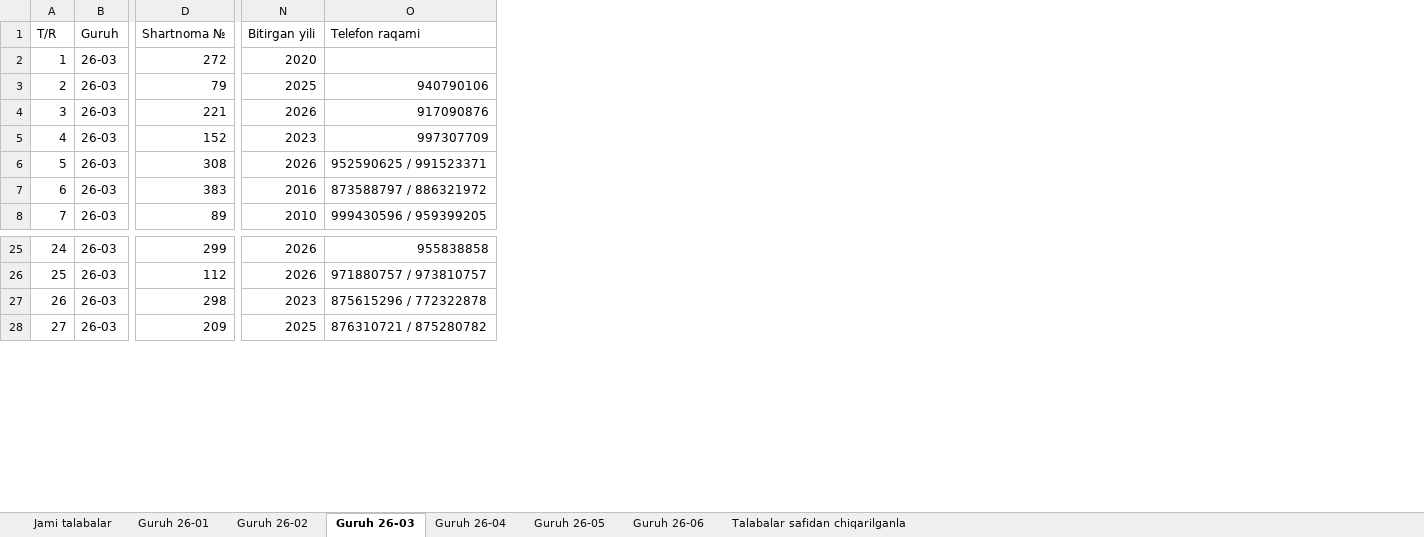
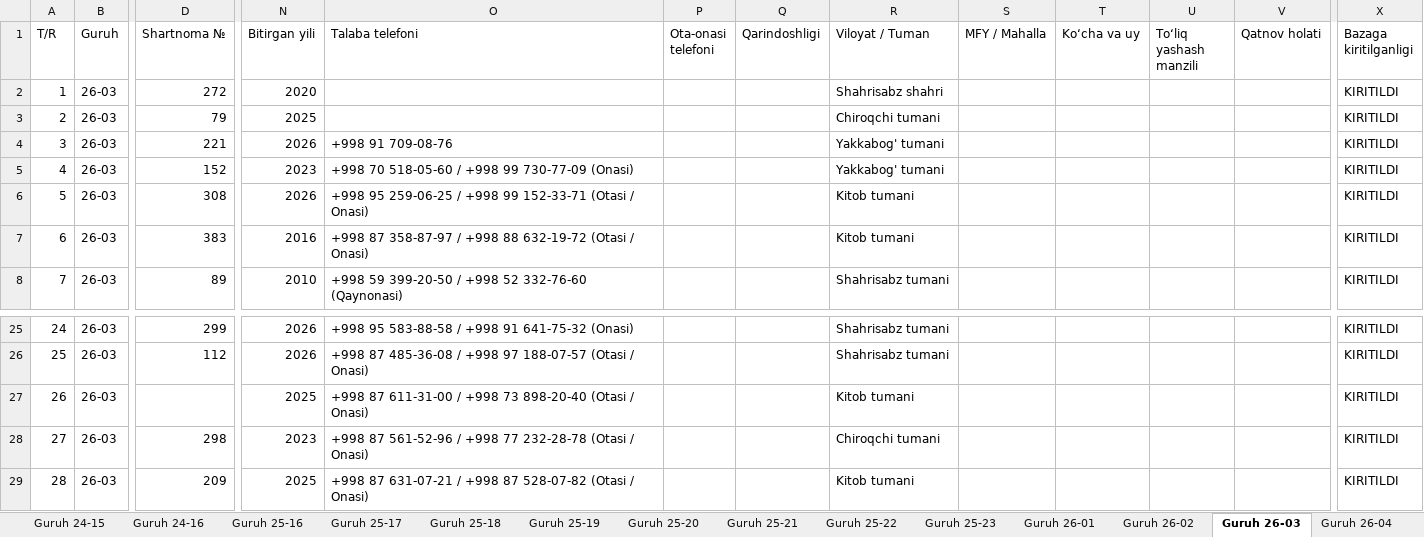
Before and after one commit to ozodbeknapasov007-dotcom/talabalar-jadvali, an Excel workbook: hisobotlar/rollar/4_Toliq_Malumotlar_Bazasi.xlsx, sheet Guruh 26-03, drawn as a sheet; only a part is shown, gaps mark what is left out; values as stored, in another font and other column widths than the file's, no cell formats; removed rows and columns are numbered as before the commit, all else as after; rows hold the shown columns only; the diff names each change by its address in the sheet, - before the commit and + after, or states it on an @@ line.

Commit message:
fix(phones,exports): To'liq telefonlarni tozalash, 2-raqamni ajratish, debitorka shartnomalari va rollar eksportini yangilash

```diff
--- a/hisobotlar/rollar/4_Toliq_Malumotlar_Bazasi.xlsx (sheet Guruh 26-03)
+++ b/hisobotlar/rollar/4_Toliq_Malumotlar_Bazasi.xlsx (sheet Guruh 26-03)
-sheet tab: Talabalar safidan chiqarilganla
+sheet tab: Guruh 25-17
+sheet tab: Guruh 24-15
+sheet tab: Guruh 24-16
+sheet tab: Guruh 25-16
+sheet tab: Guruh 25-18
+sheet tab: Guruh 25-19
+sheet tab: Guruh 25-20
+sheet tab: Guruh 25-21
+sheet tab: Guruh 25-22
+sheet tab: Guruh 25-23
@@ sheet tab order changed: Guruh 24-15 | Guruh 24-16 | Guruh 25-16 | Guruh 25-17 | Guruh 25-18 | Guruh 25-19 | Guruh 25-20 | Guruh 25-21 | Guruh 25-22 | Guruh 25-23 | Guruh 26-01 | Guruh 26-02 | Guruh 26-03 | Guruh 26-04 @@
-column O (Telefon raqami), rows 3-8: 940790106 | 917090876 | 997307709 | 952590625 / 991523371 | 873588797 / 886321972 | 999430596 / 959399205; rows 25-28: 955838858 | 971880757 / 973810757 | 875615296 / 772322878 | 876310721 / 875280782
+column O (Talaba telefoni), rows 4-8: +998 91 709-08-76 | +998 70 518-05-60 / +998 99 730-77-09 (Onasi) | +998 95 259-06-25 / +998 99 152-33-71 (Otasi / Onasi) | +998 87 358-87-97 / +998 88 632-19-72 (Otasi / Onasi) | +998 59 399-20-50 / +998 52 332-76-60 (Qaynonasi); rows 25-26: +998 95 583-88-58 / +998 91 641-75-32 (Onasi) | +998 87 485-36-08 / +998 97 188-07-57 (Otasi / Onasi); rows 28-29: +998 87 561-52-96 / +998 77 232-28-78 (Otasi / Onasi) | +998 87 631-07-21 / +998 87 528-07-82 (Otasi / Onasi)
+column P (Ota-onasi telefoni), empty
+column Q (Qarindoshligi), empty
+column R (Viloyat / Tuman), rows 2-8: Shahrisabz shahri | Chiroqchi tumani | Yakkabog' tumani | Yakkabog' tumani | Kitob tumani | Kitob tumani | Shahrisabz tumani; rows 25-26: Shahrisabz tumani | Shahrisabz tumani; rows 28-29: Chiroqchi tumani | Kitob tumani
+column S (MFY / Mahalla), empty
+column T (Ko‘cha va uy), empty
+column U (To‘liq yashash manzili), empty
+column V (Qatnov holati), empty
+column X (Bazaga kiritilganligi), rows 2-8: all KIRITILDI; rows 25-26: KIRITILDI | KIRITILDI; rows 28-29: KIRITILDI | KIRITILDI
+row 27: 26 | 26-03 |  | 2025 | +998 87 611-31-00 / +998 73 898-20-40 (Otasi / Onasi) |  |  | Kitob tumani |  |  |  |  | KIRITILDI
@@ column A (T/R) renumbered from row 28 down @@
```
Also changed, not shown: sheet Jami talabalar, sheet Guruh 25-17, sheet Guruh 26-01, sheet Guruh 26-05, sheet Guruh 26-04, sheet Guruh 26-02, 1 more sheet, other sheet tabs, cell formats, data/Talabalar_Toliq_Royxati.xlsx, data/Talabalar_Yangilangan_Royxat.xlsx, 15 other files.
